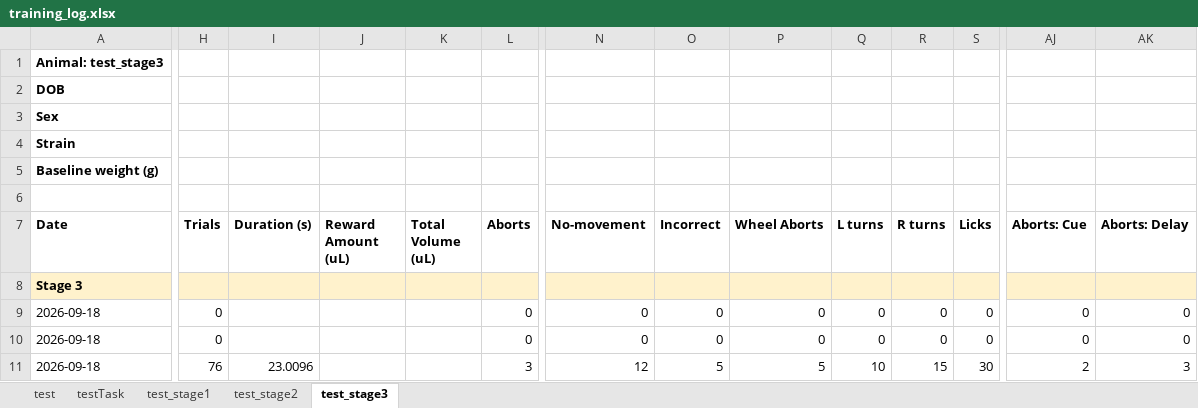
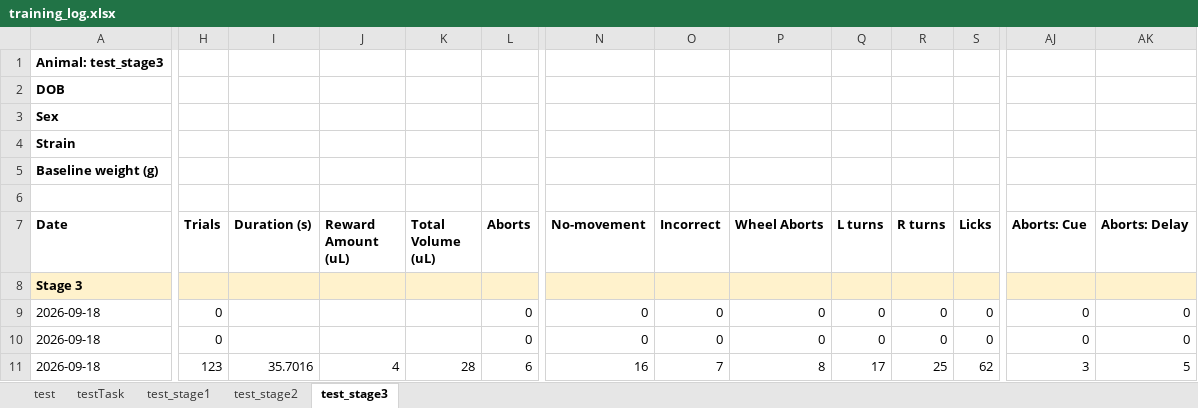
Before and after one commit to umugan2512/Experimental-Tasks, an Excel workbook: _projects/AuditoryEvidenceAccum/records/training_log.xlsx, sheet test_stage3, drawn as a sheet; only a part is shown, gaps mark what is left out; values as stored, in another font and other column widths than the file's, no borders; the diff covers the shown part only; the diff names each change by its address in the sheet, - before the commit and + after, or states it on an @@ line.

```diff
--- a/_projects/AuditoryEvidenceAccum/records/training_log.xlsx (sheet test_stage3)
+++ b/_projects/AuditoryEvidenceAccum/records/training_log.xlsx (sheet test_stage3)
-H11 (Trials): 76
+H11 (Trials): 123
-I11 (Duration (s)): 23.0096
+I11 (Duration (s)): 35.7016
-J11 (Reward Amount (uL)): (empty)
+J11 (Reward Amount (uL)): 4
-K11 (Total Volume (uL)): (empty)
+K11 (Total Volume (uL)): 28
-L11 (Aborts): 3
+L11 (Aborts): 6
-N11 (No-movement): 12
+N11 (No-movement): 16
-O11 (Incorrect): 5
+O11 (Incorrect): 7
-P11 (Wheel Aborts): 5
+P11 (Wheel Aborts): 8
-Q11 (L turns): 10
+Q11 (L turns): 17
-R11 (R turns): 15
+R11 (R turns): 25
-S11 (Licks): 30
+S11 (Licks): 62
-AJ11 (Aborts: Cue): 2
+AJ11 (Aborts: Cue): 3
-AK11 (Aborts: Delay): 3
+AK11 (Aborts: Delay): 5
```
Also changed, not shown: 4 edited cells elsewhere in this sheet, sheet test_stage1, hidden cells, 11 other files.
